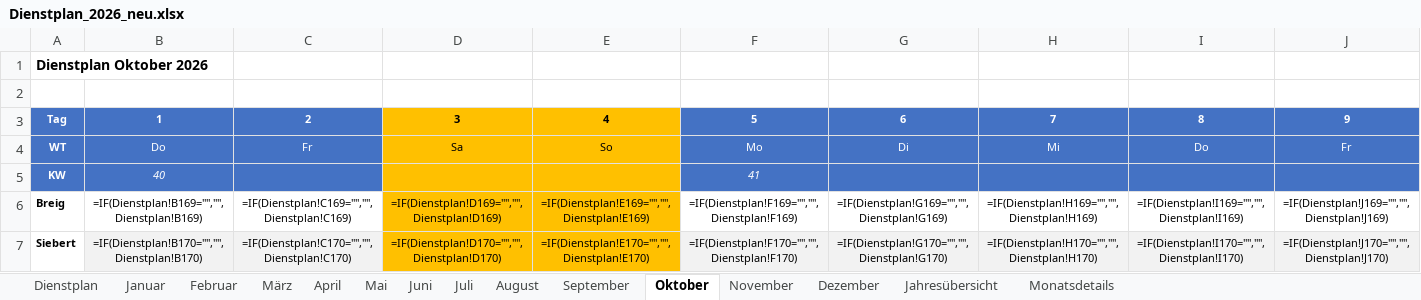
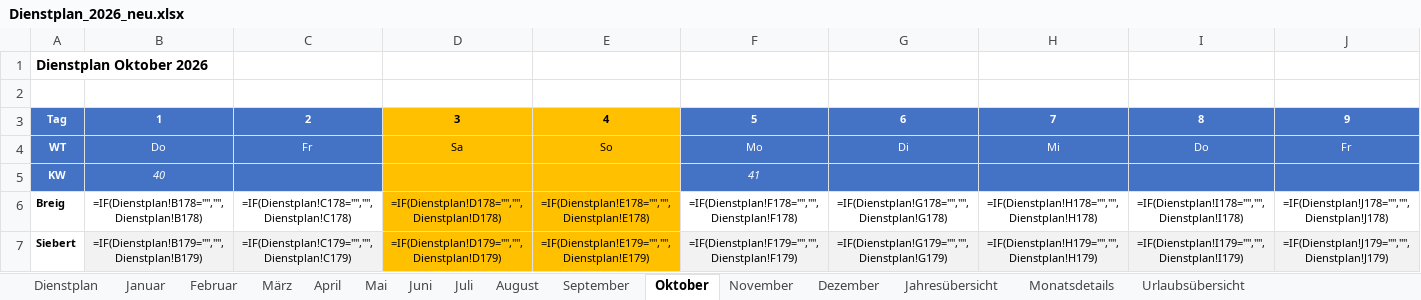
Before and after one commit to Bas1cally/Dienstplan, an Excel workbook: Dienstplan_2026_neu.xlsx, sheet Oktober, drawn as a sheet; only a part is shown; values as stored, in another font and other column widths than the file's, no borders; formulas without a stored value are shown as written; conditional formats not drawn; the diff covers the shown part only; the diff names each change by its address in the sheet, - before the commit and + after, or states it on an @@ line.

```diff
--- a/Dienstplan_2026_neu.xlsx (sheet Oktober)
+++ b/Dienstplan_2026_neu.xlsx (sheet Oktober)
+sheet tab: Urlaubsübersicht
-B6: =IF(Dienstplan!B169="","",Dienstplan!B169)
+B6: =IF(Dienstplan!B178="","",Dienstplan!B178)
-C6: =IF(Dienstplan!C169="","",Dienstplan!C169)
+C6: =IF(Dienstplan!C178="","",Dienstplan!C178)
-D6: =IF(Dienstplan!D169="","",Dienstplan!D169)
+D6: =IF(Dienstplan!D178="","",Dienstplan!D178)
-E6: =IF(Dienstplan!E169="","",Dienstplan!E169)
+E6: =IF(Dienstplan!E178="","",Dienstplan!E178)
-F6: =IF(Dienstplan!F169="","",Dienstplan!F169)
+F6: =IF(Dienstplan!F178="","",Dienstplan!F178)
-G6: =IF(Dienstplan!G169="","",Dienstplan!G169)
+G6: =IF(Dienstplan!G178="","",Dienstplan!G178)
-H6: =IF(Dienstplan!H169="","",Dienstplan!H169)
+H6: =IF(Dienstplan!H178="","",Dienstplan!H178)
-I6: =IF(Dienstplan!I169="","",Dienstplan!I169)
+I6: =IF(Dienstplan!I178="","",Dienstplan!I178)
-J6: =IF(Dienstplan!J169="","",Dienstplan!J169)
+J6: =IF(Dienstplan!J178="","",Dienstplan!J178)
-B7: =IF(Dienstplan!B170="","",Dienstplan!B170)
+B7: =IF(Dienstplan!B179="","",Dienstplan!B179)
-C7: =IF(Dienstplan!C170="","",Dienstplan!C170)
+C7: =IF(Dienstplan!C179="","",Dienstplan!C179)
-D7: =IF(Dienstplan!D170="","",Dienstplan!D170)
+D7: =IF(Dienstplan!D179="","",Dienstplan!D179)
-E7: =IF(Dienstplan!E170="","",Dienstplan!E170)
+E7: =IF(Dienstplan!E179="","",Dienstplan!E179)
-F7: =IF(Dienstplan!F170="","",Dienstplan!F170)
+F7: =IF(Dienstplan!F179="","",Dienstplan!F179)
-G7: =IF(Dienstplan!G170="","",Dienstplan!G170)
+G7: =IF(Dienstplan!G179="","",Dienstplan!G179)
-H7: =IF(Dienstplan!H170="","",Dienstplan!H170)
+H7: =IF(Dienstplan!H179="","",Dienstplan!H179)
-I7: =IF(Dienstplan!I170="","",Dienstplan!I170)
+I7: =IF(Dienstplan!I179="","",Dienstplan!I179)
-J7: =IF(Dienstplan!J170="","",Dienstplan!J170)
+J7: =IF(Dienstplan!J179="","",Dienstplan!J179)
```
Also changed, not shown: 1 added row and 292 edited cells elsewhere in this sheet, sheet Dezember, sheet August, sheet Juli, sheet Mai, sheet September, sheet November, 6 more sheets, hidden cells, 1 other file.
